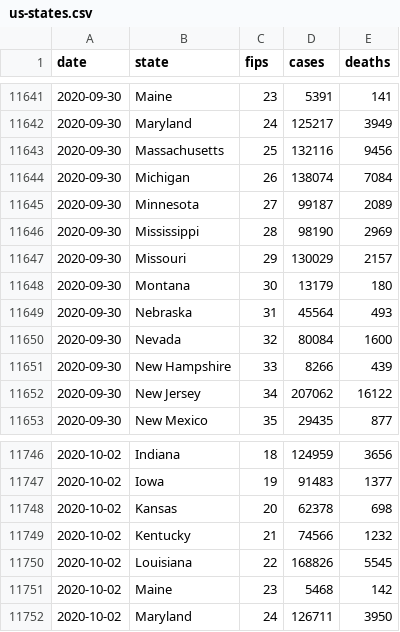
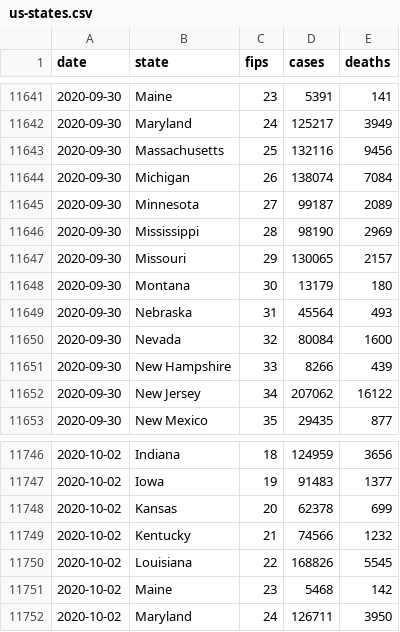
Before and after one commit to coviddata/coviddata, a CSV file: data/sources/ny_times/us-states.csv, drawn as a sheet; only a part is shown, gaps mark what is left out.

```diff
--- a/data/sources/ny_times/us-states.csv
+++ b/data/sources/ny_times/us-states.csv
@@ -11646,3 +11646,3 @@ date,state,fips,cases,deaths
 2020-09-30,Mississippi,28,98190,2969
-2020-09-30,Missouri,29,130029,2157
+2020-09-30,Missouri,29,130065,2157
 2020-09-30,Montana,30,13179,180
@@ -11747,3 +11747,3 @@ date,state,fips,cases,deaths
 2020-10-02,Iowa,19,91483,1377
-2020-10-02,Kansas,20,62378,698
+2020-10-02,Kansas,20,62378,699
 2020-10-02,Kentucky,21,74566,1232
```
Also changed, not shown: docs/v1/regions/cases.csv, docs/v1/regions/deaths.csv, 5 other files.
